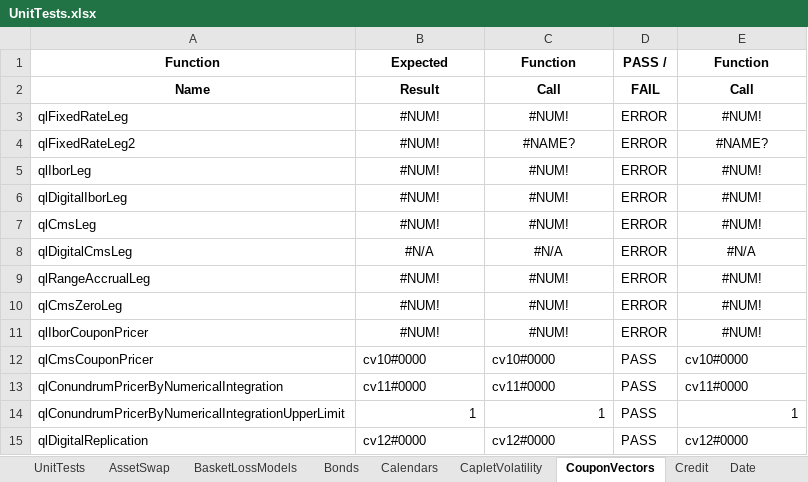
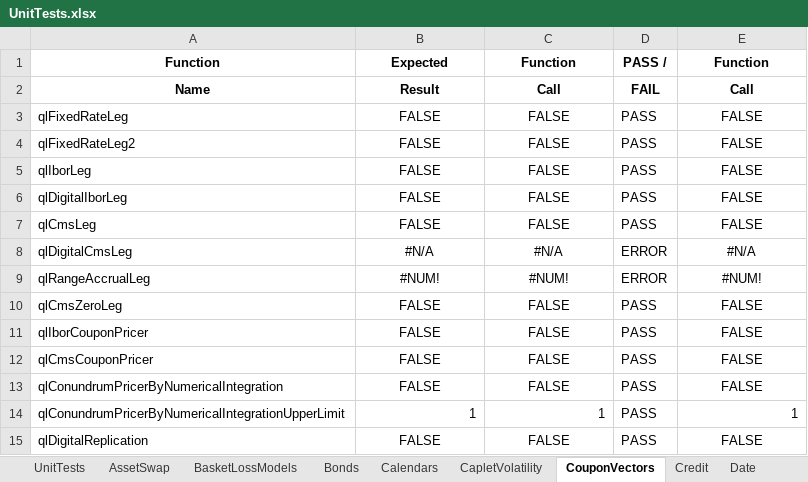
Before and after one commit to eehlers/QuantLibXL, an Excel workbook: UnitTests/UnitTests.xlsx, sheet CouponVectors, drawn as a sheet; values as stored, in another font and other column widths than the file's, no borders; the diff names each change by its address in the sheet, - before the commit and + after, or states it on an @@ line.

Commit message:
export to excel the functions using type InterestRate, plus a couple other functions that got left behind (701/1114)

```diff
--- a/UnitTests/UnitTests.xlsx (sheet CouponVectors)
+++ b/UnitTests/UnitTests.xlsx (sheet CouponVectors)
-B3:B7: #NUM!
+B3:B7: FALSE
-C3: #NUM!
+C3: FALSE
-D3:D7: ERROR
+D3:D7: PASS
-E3: #NUM!
+E3: FALSE
-C4: #NAME?
+C4: FALSE
-E4: #NAME?
+E4: FALSE
-C5:C7: #NUM!
+C5:C7: FALSE
-E5:E7: #NUM!
+E5:E7: FALSE
-B10:B11: #NUM!
+B10:B11: FALSE
-C10:C11: #NUM!
+C10:C11: FALSE
-D10:D11: ERROR
+D10:D11: PASS
-E10:E11: #NUM!
+E10:E11: FALSE
-B12: cv10#0000
+B12: FALSE
-B12:C13 alignment: left
+B12:C13 alignment: center
-C12: cv10#0000
+C12: FALSE
-E12: cv10#0000
+E12: FALSE
-E12:E13 alignment: left
+E12:E13 alignment: center
-B13: cv11#0000
+B13: FALSE
-C13: cv11#0000
+C13: FALSE
-E13: cv11#0000
+E13: FALSE
-B15: cv12#0000
+B15: FALSE
-B15:C15 alignment: left
+B15:C15 alignment: center
-C15: cv12#0000
+C15: FALSE
-E15: cv12#0000
+E15: FALSE
-E15 alignment: left
+E15 alignment: center
```
Also changed, not shown: sheet Bonds, sheet Leg, sheet UnitTests, sheet Date, sheet RateHelpers, 3 other files.
